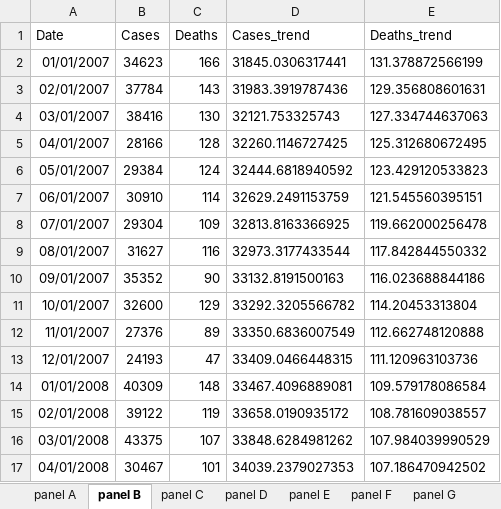
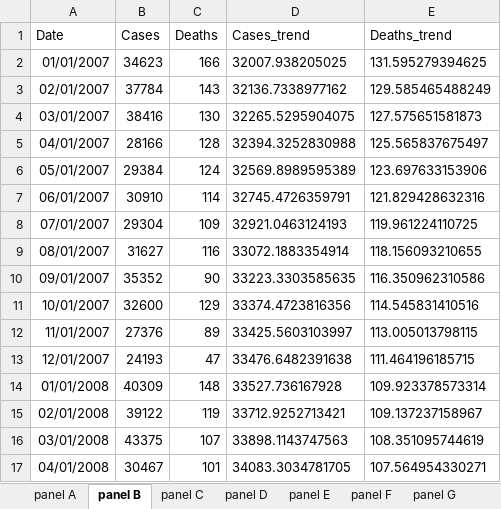
Before and after one commit to xmusphlkg/ID_TH, an Excel workbook: Outcome/Appendix/figure_data/fig1.xlsx, sheet panel B, drawn as a sheet; only a part is shown; values as stored, in another font and other column widths than the file's, no borders; the diff covers the shown part only; the diff names each change by its address in the sheet, - before the commit and + after, or states it on an @@ line.

```diff
--- a/Outcome/Appendix/figure_data/fig1.xlsx (sheet panel B)
+++ b/Outcome/Appendix/figure_data/fig1.xlsx (sheet panel B)
-D2 (Cases_trend): 31845.0306317441
+D2 (Cases_trend): 32007.938205025
-E2 (Deaths_trend): 131.378872566199
+E2 (Deaths_trend): 131.595279394625
-D3 (Cases_trend): 31983.3919787436
+D3 (Cases_trend): 32136.7338977162
-E3 (Deaths_trend): 129.356808601631
+E3 (Deaths_trend): 129.585465488249
-D4 (Cases_trend): 32121.753325743
+D4 (Cases_trend): 32265.5295904075
-E4 (Deaths_trend): 127.334744637063
+E4 (Deaths_trend): 127.575651581873
-D5 (Cases_trend): 32260.1146727425
+D5 (Cases_trend): 32394.3252830988
-E5 (Deaths_trend): 125.312680672495
+E5 (Deaths_trend): 125.565837675497
-D6 (Cases_trend): 32444.6818940592
+D6 (Cases_trend): 32569.8989595389
-E6 (Deaths_trend): 123.429120533823
+E6 (Deaths_trend): 123.697633153906
-D7 (Cases_trend): 32629.2491153759
+D7 (Cases_trend): 32745.4726359791
-E7 (Deaths_trend): 121.545560395151
+E7 (Deaths_trend): 121.829428632316
-D8 (Cases_trend): 32813.8163366925
+D8 (Cases_trend): 32921.0463124193
-E8 (Deaths_trend): 119.662000256478
+E8 (Deaths_trend): 119.961224110725
-D9 (Cases_trend): 32973.3177433544
+D9 (Cases_trend): 33072.1883354914
-E9 (Deaths_trend): 117.842844550332
+E9 (Deaths_trend): 118.156093210655
-D10 (Cases_trend): 33132.8191500163
+D10 (Cases_trend): 33223.3303585635
-E10 (Deaths_trend): 116.023688844186
+E10 (Deaths_trend): 116.350962310586
-D11 (Cases_trend): 33292.3205566782
+D11 (Cases_trend): 33374.4723816356
-E11 (Deaths_trend): 114.20453313804
+E11 (Deaths_trend): 114.545831410516
-D12 (Cases_trend): 33350.6836007549
+D12 (Cases_trend): 33425.5603103997
-E12 (Deaths_trend): 112.662748120888
+E12 (Deaths_trend): 113.005013798115
-D13 (Cases_trend): 33409.0466448315
+D13 (Cases_trend): 33476.6482391638
-E13 (Deaths_trend): 111.120963103736
+E13 (Deaths_trend): 111.464196185715
-D14 (Cases_trend): 33467.4096889081
+D14 (Cases_trend): 33527.736167928
-E14 (Deaths_trend): 109.579178086584
+E14 (Deaths_trend): 109.923378573314
-D15 (Cases_trend): 33658.0190935172
+D15 (Cases_trend): 33712.9252713421
-E15 (Deaths_trend): 108.781609038557
+E15 (Deaths_trend): 109.137237158967
-D16 (Cases_trend): 33848.6284981262
+D16 (Cases_trend): 33898.1143747563
-E16 (Deaths_trend): 107.984039990529
+E16 (Deaths_trend): 108.351095744619
-D17 (Cases_trend): 34039.2379027353
+D17 (Cases_trend): 34083.3034781705
-E17 (Deaths_trend): 107.186470942502
+E17 (Deaths_trend): 107.564954330271
```
Also changed, not shown: 6 removed rows and 376 edited cells elsewhere in this sheet, sheet panel D, sheet panel G, sheet panel E, sheet panel H, sheet panel F, sheet panel A, 1 more sheet, Outcome/Appendix/figure_data/fig3.xlsx, 22 other files.
